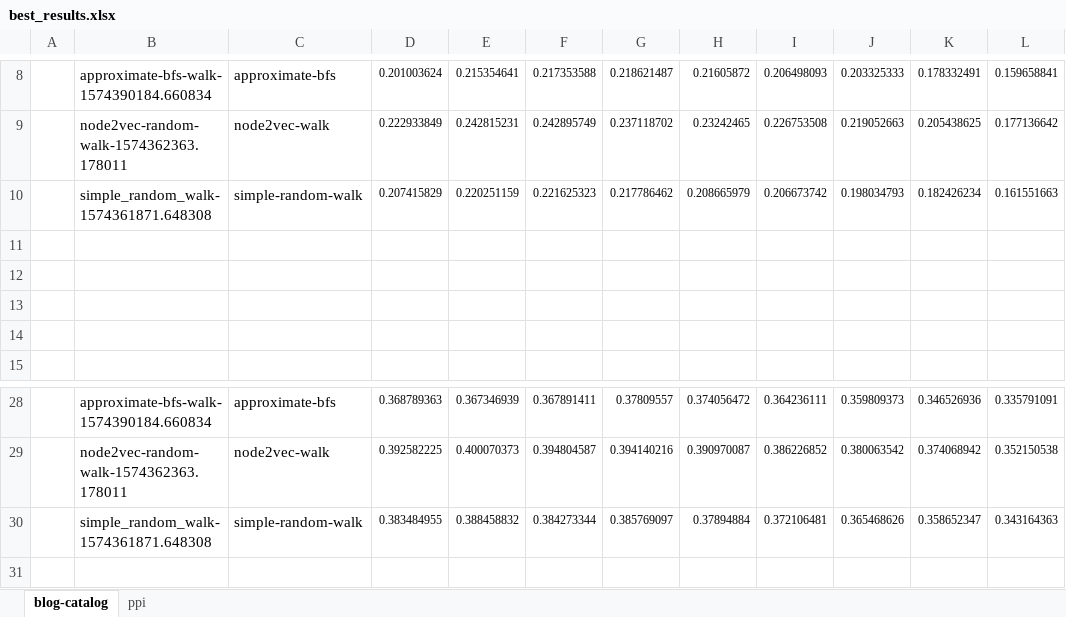
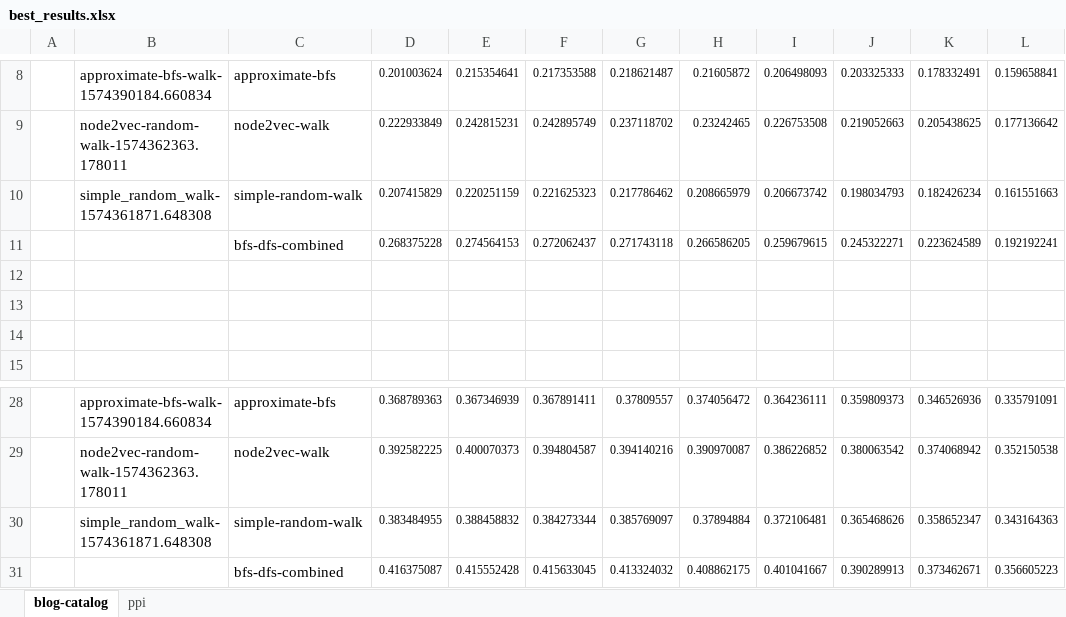
Before and after one commit to GuanSuns/Graph-Embedding-Algorithms, an Excel workbook: evaluation/best_results.xlsx, sheet blog-catalog, drawn as a sheet; only a part is shown, gaps mark what is left out; values as stored, in another font and other column widths than the file's, no borders; charts and pictures not drawn; the diff names each change by its address in the sheet, - before the commit and + after, or states it on an @@ line.

```diff
--- a/evaluation/best_results.xlsx (sheet blog-catalog)
+++ b/evaluation/best_results.xlsx (sheet blog-catalog)
-row 11: (empty)
+row 11:  |  | bfs-dfs-combined | 0.268375228 | 0.274564153 | 0.272062437 | 0.271743118 | 0.266586205 | 0.259679615 | 0.245322271 | 0.223624589 | 0.192192241
+row 31:  |  | bfs-dfs-combined | 0.416375087 | 0.415552428 | 0.415633045 | 0.413324032 | 0.408862175 | 0.401041667 | 0.390289913 | 0.373462671 | 0.356605223
```
Also changed, not shown: sheet ppi, charts or pictures, 11 other files.
